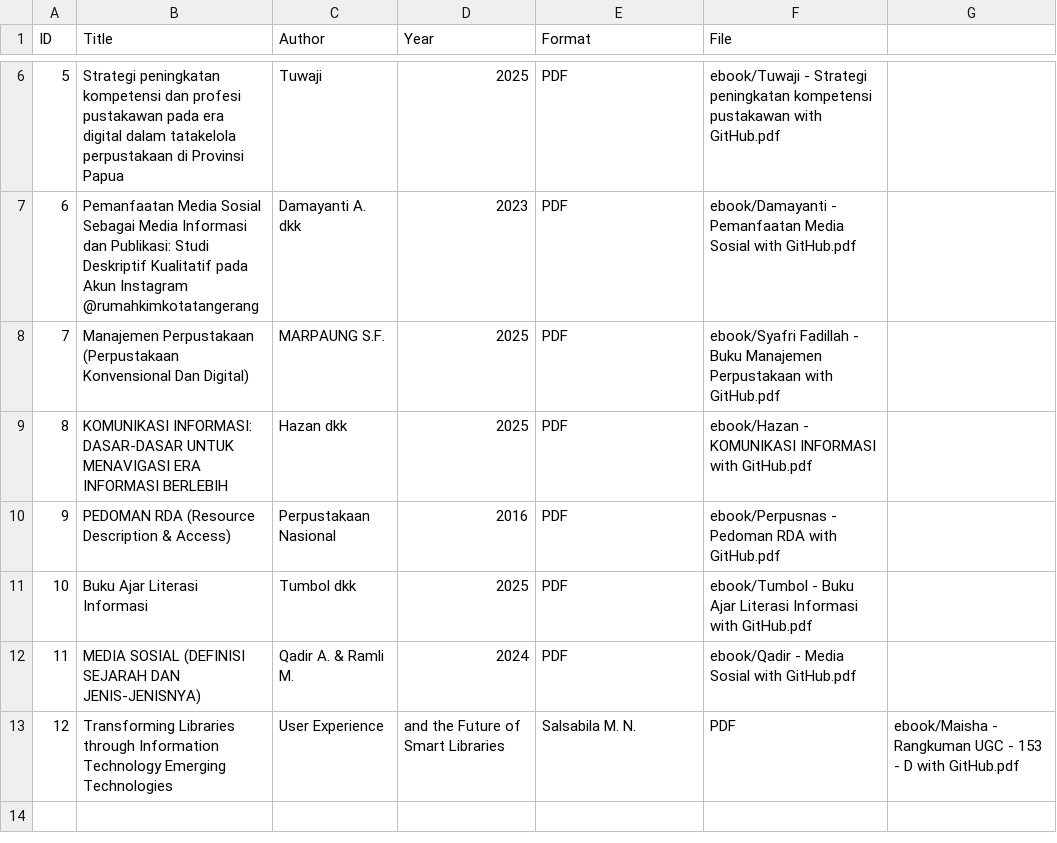
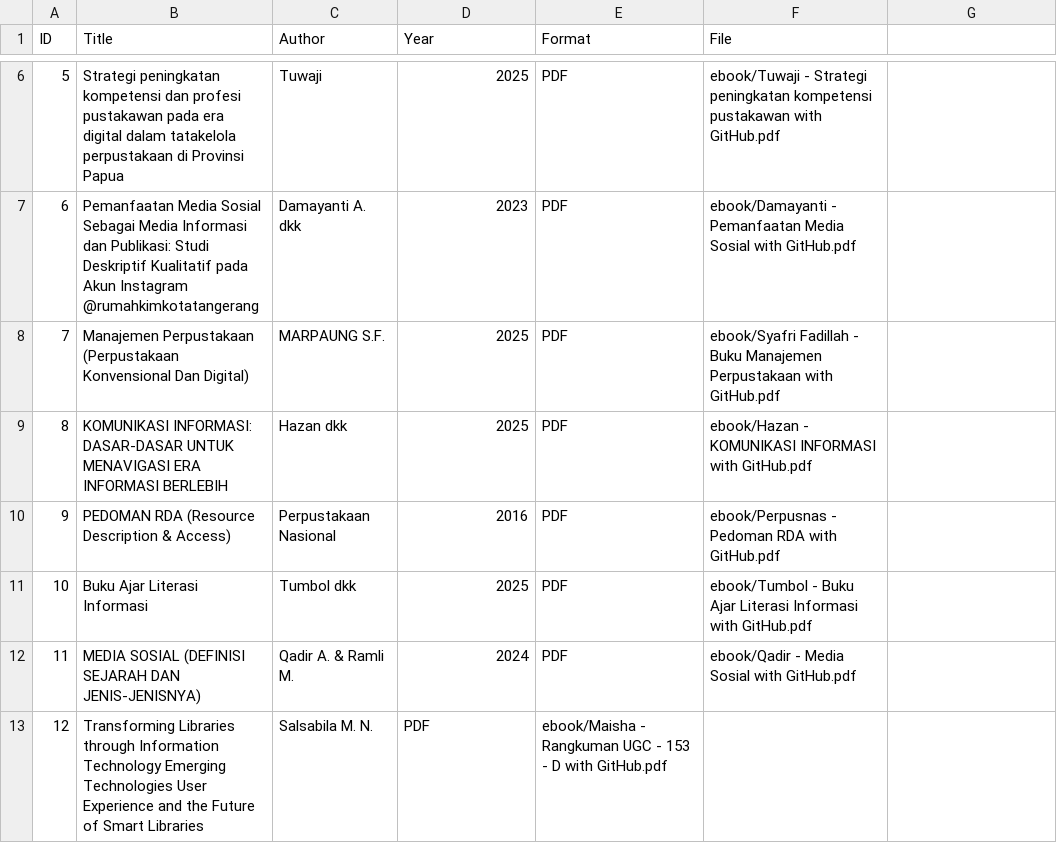
Before and after one commit to mnadyasalsabila19-stack/perpustakaandigital, a CSV file: metadata/metadata.CSV, drawn as a sheet; only a part is shown, gaps mark what is left out.

Commit message:
metadata.CSV

```diff
--- a/metadata/metadata.CSV
+++ b/metadata/metadata.CSV
@@ -12,2 +12,2 @@ ID,Title,Author,Year,Format,File
 11, MEDIA SOSIAL (DEFINISI SEJARAH DAN JENIS-JENISNYA), Qadir A. & Ramli M., 2024, PDF,ebook/Qadir - Media Sosial with GitHub.pdf
-12, Transforming Libraries through Information Technology Emerging Technologies, User Experience, and the Future of Smart Libraries, Salsabila M. N., PDF,ebook/Maisha - Rangkuman UGC - 153 - D with GitHub.pdf
+12, Transforming Libraries through Information Technology Emerging Technologies User Experience and the Future of Smart Libraries, Salsabila M. N., PDF,ebook/Maisha - Rangkuman UGC - 153 - D with GitHub.pdf
```
